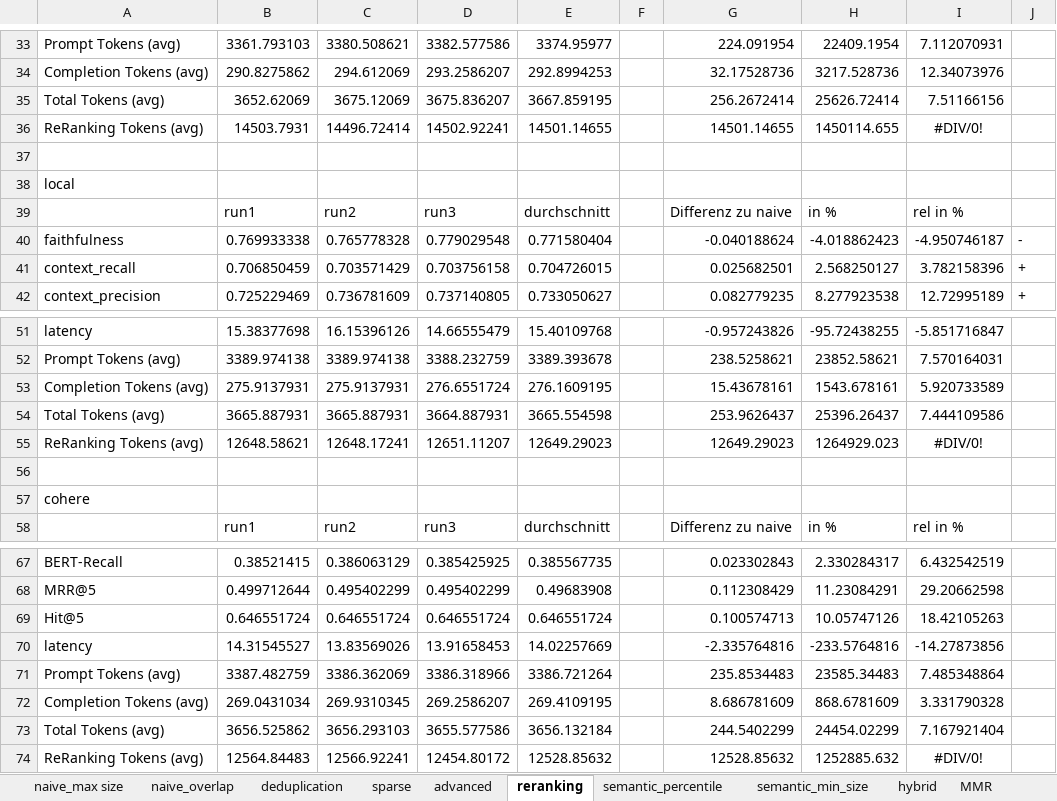
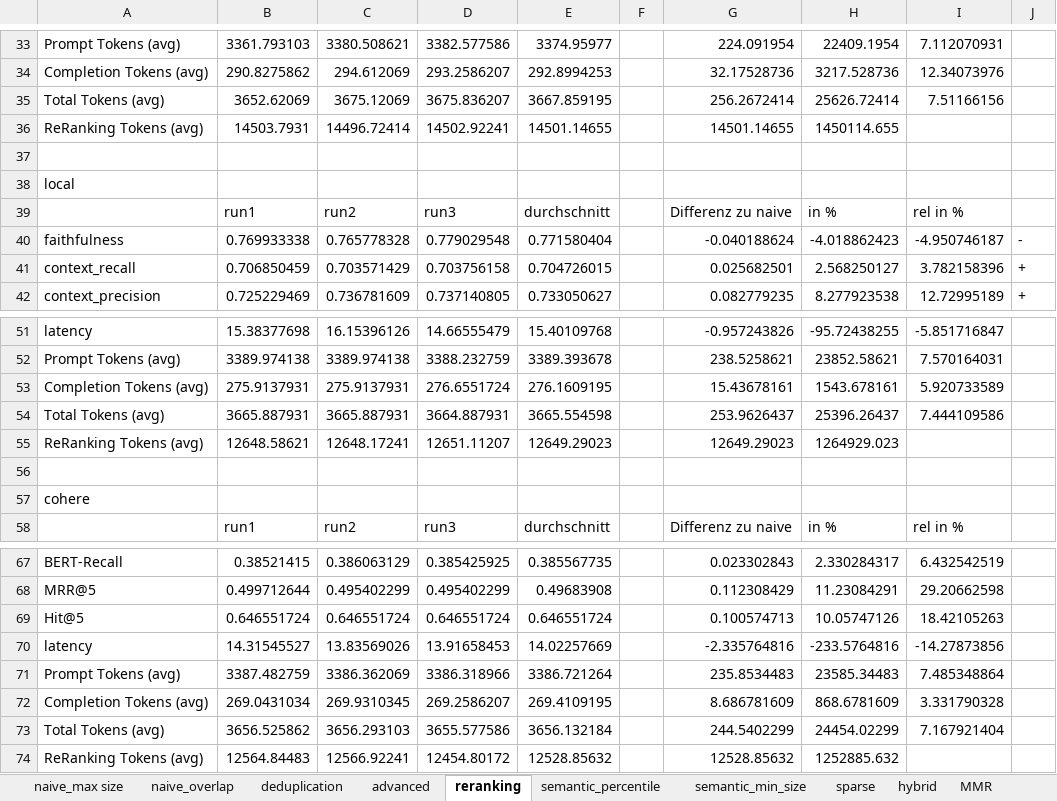
Before and after one commit to sebastianuzk/uzk-masterarbeit, an Excel workbook: src/evaluation/data/Korrektur.xlsx, sheet reranking, drawn as a sheet; only a part is shown, gaps mark what is left out; values as stored, in another font and other column widths than the file's, no borders; the diff names each change by its address in the sheet, - before the commit and + after, or states it on an @@ line.

```diff
--- a/src/evaluation/data/Korrektur.xlsx (sheet reranking)
+++ b/src/evaluation/data/Korrektur.xlsx (sheet reranking)
@@ sheet tab order changed: naive_max size | naive_overlap | deduplication | advanced | reranking | semantic_percentile | semantic_min_size | sparse | hybrid | MMR @@
-I36: #DIV/0!
+I36: (empty)
-I55: #DIV/0!
+I55: (empty)
-I74: #DIV/0!
+I74: (empty)
```
Also changed, not shown: sheet semantic_percentile, sheet advanced, sheet MMR, formulas that keep their value, src/evaluation/data/multi_doc_chunking_analysis.xlsx, 8 other files.
